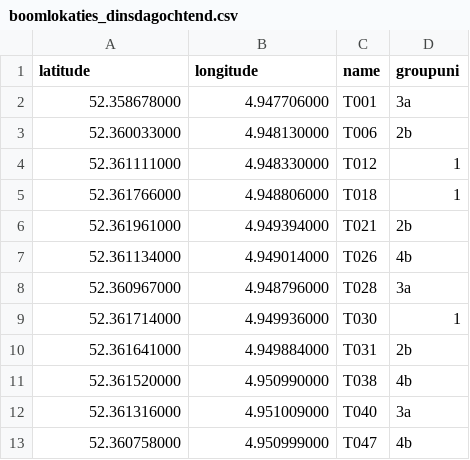
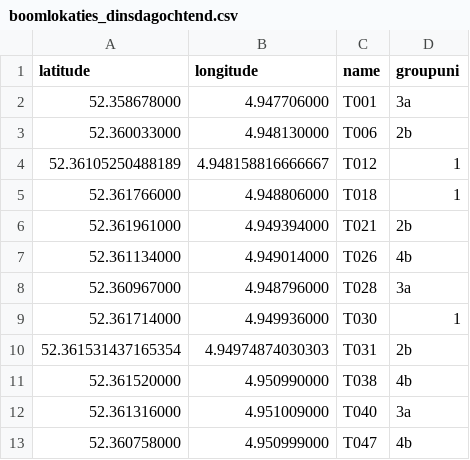
Before and after one commit to JorisOud/bachelor_project, a CSV file: data/tree_locations/boomlokaties_dinsdagochtend.csv, drawn as a sheet; only a part is shown.

Commit message:
Updated tree coordinates.

```diff
--- a/data/tree_locations/boomlokaties_dinsdagochtend.csv
+++ b/data/tree_locations/boomlokaties_dinsdagochtend.csv
@@ -3,3 +3,3 @@ latitude,longitude,name,groupuni
 52.360033000,4.948130000,T006,2b
-52.361111000,4.948330000,T012,1
+52.36105250488189,4.948158816666667,T012,1
 52.361766000,4.948806000,T018,1
@@ -9,3 +9,3 @@ latitude,longitude,name,groupuni
 52.361714000,4.949936000,T030,1
-52.361641000,4.949884000,T031,2b
+52.361531437165354,4.94974874030303,T031,2b
 52.361520000,4.950990000,T038,4b
```
Also changed, not shown: data/tree_locations/boomlokaties_donderdagochtend.csv, data/tree_locations/boomlokaties_maandagochtend.csv, 2 other files.
